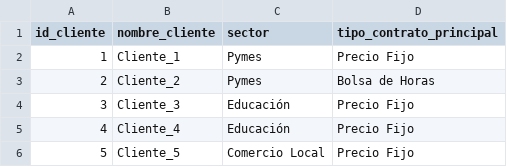
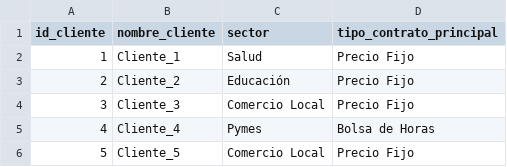
Before and after one commit to Kory24/BI-Final, a CSV file: Dim_Cliente.csv, drawn as a sheet.

```diff
--- a/Dim_Cliente.csv
+++ b/Dim_Cliente.csv
@@ -1,6 +1,6 @@
 id_cliente,nombre_cliente,sector,tipo_contrato_principal
-1,Cliente_1,Pymes,Precio Fijo
-2,Cliente_2,Pymes,Bolsa de Horas
-3,Cliente_3,Educación,Precio Fijo
-4,Cliente_4,Educación,Precio Fijo
+1,Cliente_1,Salud,Precio Fijo
+2,Cliente_2,Educación,Precio Fijo
+3,Cliente_3,Comercio Local,Precio Fijo
+4,Cliente_4,Pymes,Bolsa de Horas
 5,Cliente_5,Comercio Local,Precio Fijo
```
Also changed, not shown: Dim_Empleado.csv, Dim_Proyecto.csv, 3 other files.
